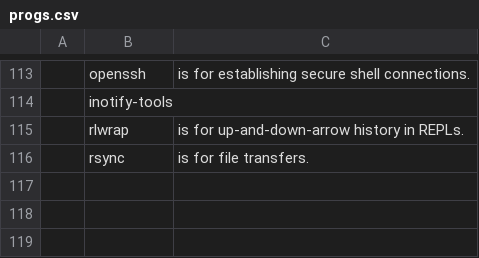
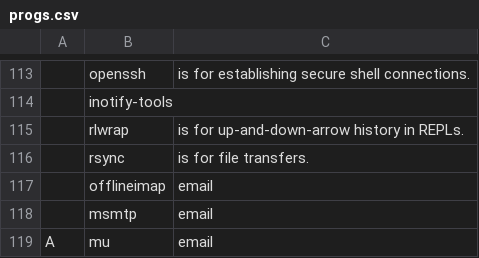
Before and after one commit to chumutt/CUMFLARBS, a CSV file: static/progs.csv, drawn as a sheet; only a part is shown, gaps mark what is left out; the diff names each change by its address in the sheet, - before the commit and + after, or states it on an @@ line.

Commit message:
email

```diff
--- a/static/progs.csv
+++ b/static/progs.csv
+row 117:  | offlineimap | email
+row 118:  | msmtp | email
+row 119: A | mu | email
```
